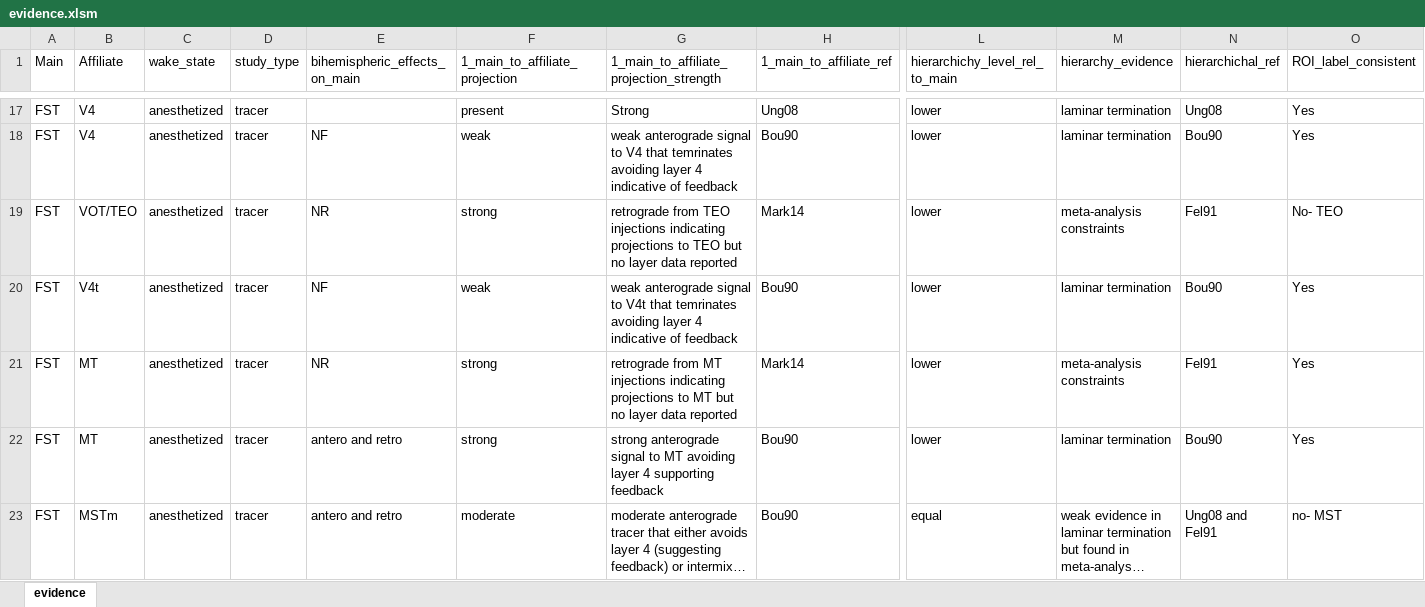
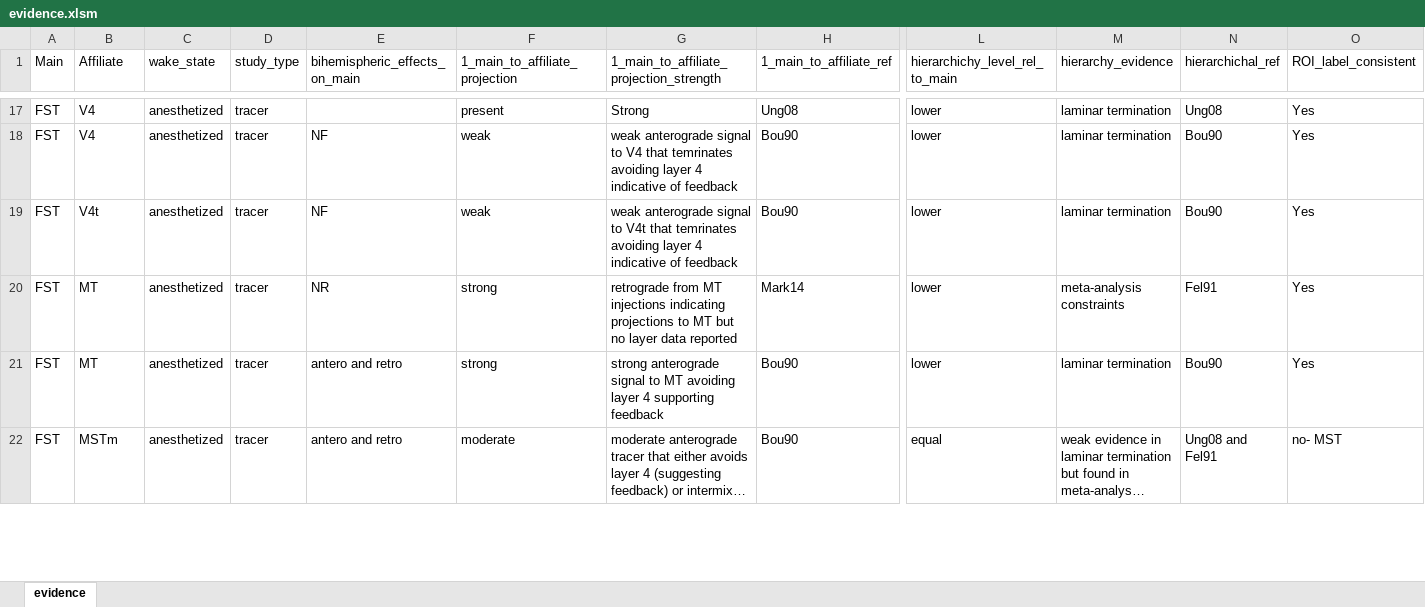
Before and after one commit to raniaezzo/CorticalConnectivity, an Excel workbook: macaque/evidence.xlsm, sheet evidence, drawn as a sheet; only a part is shown, gaps mark what is left out; long unchanged cells end in …; values as stored, in another font and other column widths than the file's, no borders; removed rows and columns are numbered as before the commit, all else as after; rows hold the shown columns only; the diff covers the shown part only; the diff names each change by its address in the sheet, - before the commit and + after, or states it on an @@ line.

```diff
--- a/macaque/evidence.xlsm (sheet evidence)
+++ b/macaque/evidence.xlsm (sheet evidence)
-row 19: FST | VOT/TEO | anesthetized | tracer | NR | strong | retrograde from TEO injections indicating projections to TEO but no layer data reported | Mark14 | lower | meta-analysis constraints | Fel91 | No- TEO
```
Also changed, not shown: 7 added rows, 5 removed rows and 52 edited cells elsewhere in this sheet, human/evidence.xlsm, 8 other files.
